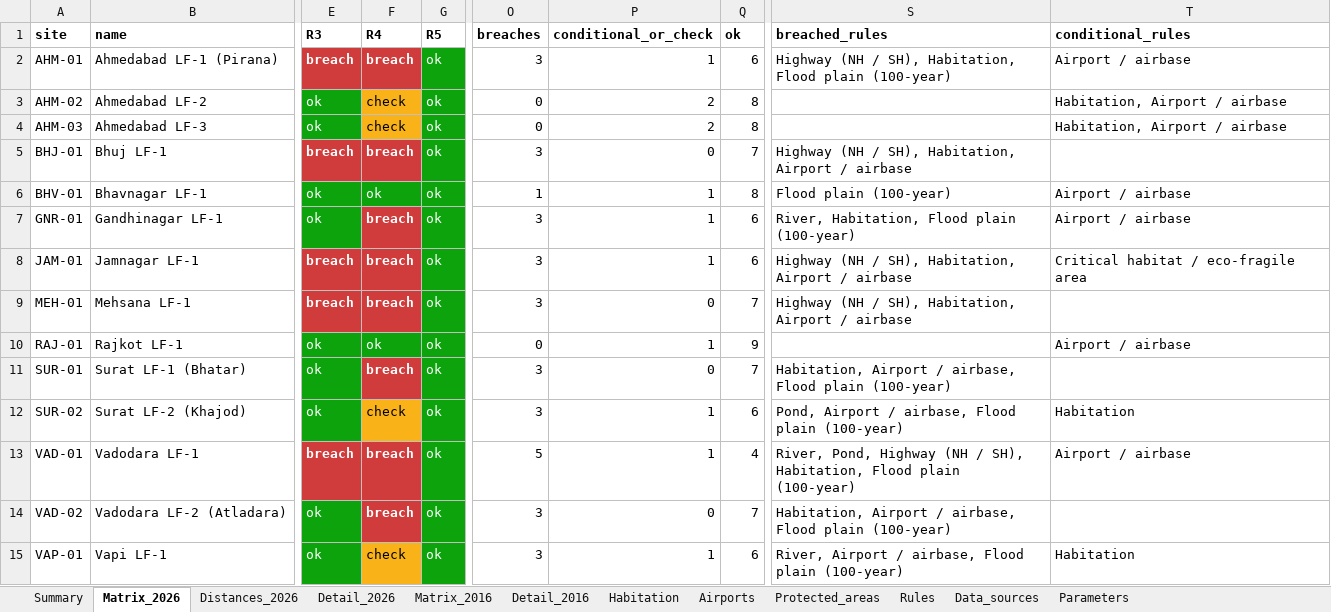
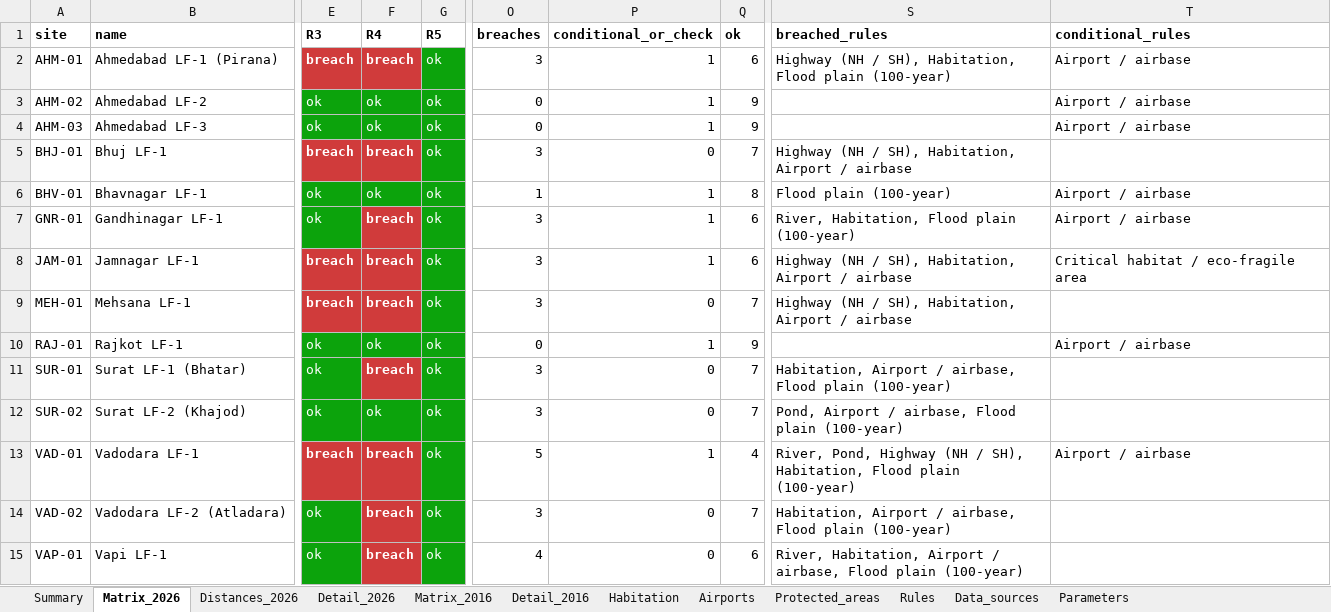
Before and after one commit to wre9-tesh/waste-managment-project-1, an Excel workbook: siting_compliance_26Sep/outputs/tables/siting_results.xlsx, sheet Matrix_2026, drawn as a sheet; only a part is shown, gaps mark what is left out; values as stored, in another font and other column widths than the file's, no borders; the diff names each change by its address in the sheet, - before the commit and + after, or states it on an @@ line.

```diff
--- a/siting_compliance_26Sep/outputs/tables/siting_results.xlsx (sheet Matrix_2026)
+++ b/siting_compliance_26Sep/outputs/tables/siting_results.xlsx (sheet Matrix_2026)
-F3:F4 (R4): check
+F3:F4 (R4): ok
@@ F3:F4 fill: #FAB219 → #0CA30C, text colour: black → #FFFFFF @@
-P3:P4 (conditional_or_check): 2
+P3:P4 (conditional_or_check): 1
-Q3:Q4 (ok): 8
+Q3:Q4 (ok): 9
-T3:T4 (conditional_rules): Habitation, Airport / airbase
+T3:T4 (conditional_rules): Airport / airbase
-F12 (R4): check
+F12 (R4): ok
@@ F12 fill: #FAB219 → #0CA30C, text colour: black → #FFFFFF @@
-P12 (conditional_or_check): 1
+P12 (conditional_or_check): 0
-Q12 (ok): 6
+Q12 (ok): 7
-T12 (conditional_rules): Habitation
+T12 (conditional_rules): (empty)
-F15 (R4): check
+F15 (R4): breach
@@ F15 text colour: black → #FFFFFF, fill: #FAB219 → #D03B3B, bold: off → on @@
-O15 (breaches): 3
+O15 (breaches): 4
-P15 (conditional_or_check): 1
+P15 (conditional_or_check): 0
-S15 (breached_rules): River, Airport /…
+S15 (breached_rules): River, Habitation, Airport /…
-T15 (conditional_rules): Habitation
+T15 (conditional_rules): (empty)
```
Also changed, not shown: sheet Parameters, sheet Detail_2026, sheet Habitation, sheet Matrix_2016, sheet Detail_2016, sheet Summary, 1 more sheet, 49 other files.
